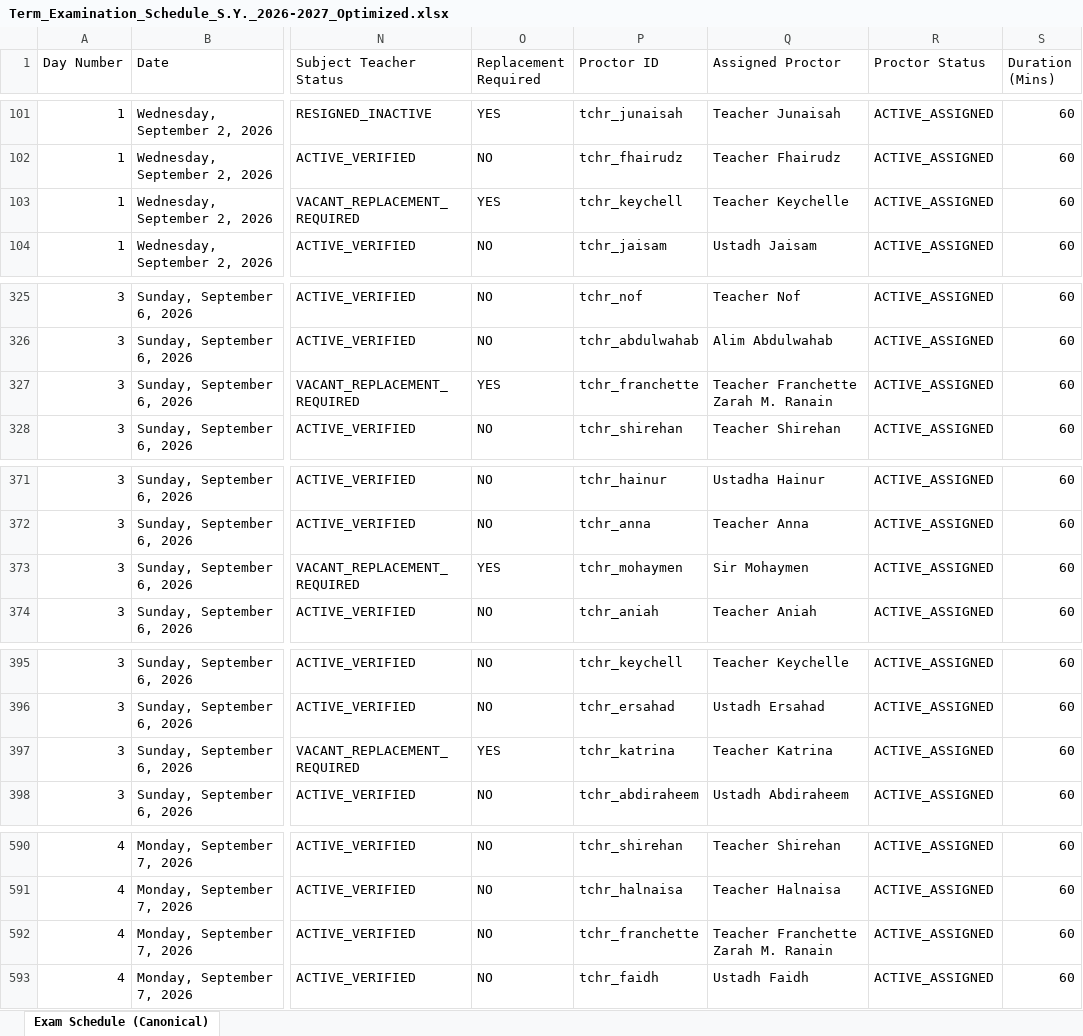
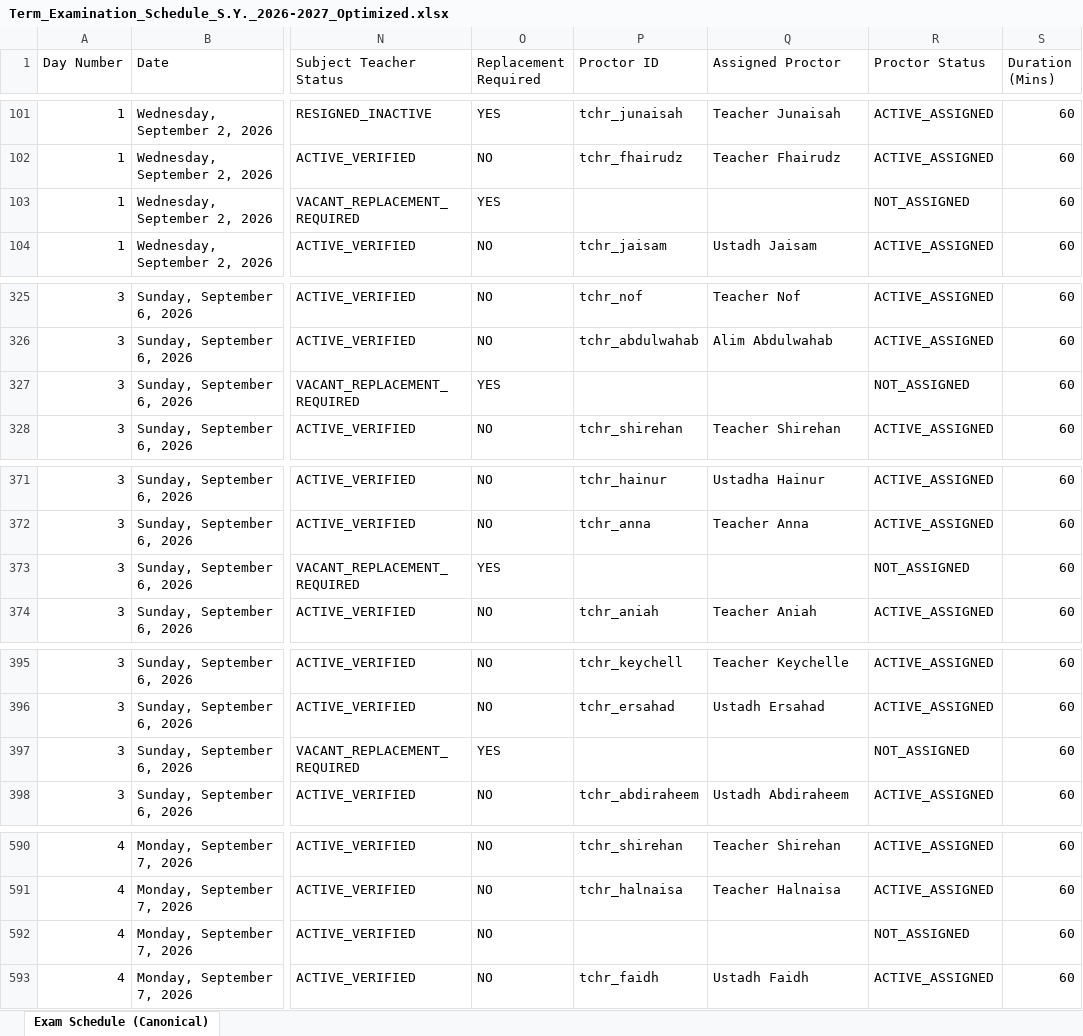
Before and after one commit to zhairel/AMIS-Exam-Scheduler, an Excel workbook: Term_Examination_Schedule_S.Y._2026-2027_Optimized.xlsx, sheet Exam Schedule (Canonical), drawn as a sheet; only a part is shown, gaps mark what is left out; values as stored, in another font and other column widths than the file's, no borders; the diff names each change by its address in the sheet, - before the commit and + after, or states it on an @@ line.

Commit message:
Remove non-Normylah MAPEH proctor duties

```diff
--- a/Term_Examination_Schedule_S.Y._2026-2027_Optimized.xlsx (sheet Exam Schedule (Canonical))
+++ b/Term_Examination_Schedule_S.Y._2026-2027_Optimized.xlsx (sheet Exam Schedule (Canonical))
-P103 (Proctor ID): tchr_keychell
+P103 (Proctor ID): (empty)
-Q103 (Assigned Proctor): Teacher Keychelle
+Q103 (Assigned Proctor): (empty)
-R103 (Proctor Status): ACTIVE_ASSIGNED
+R103 (Proctor Status): NOT_ASSIGNED
-P327 (Proctor ID): tchr_franchette
+P327 (Proctor ID): (empty)
-Q327 (Assigned Proctor): Teacher Franchette Zarah M. Ranain
+Q327 (Assigned Proctor): (empty)
-R327 (Proctor Status): ACTIVE_ASSIGNED
+R327 (Proctor Status): NOT_ASSIGNED
-P373 (Proctor ID): tchr_mohaymen
+P373 (Proctor ID): (empty)
-Q373 (Assigned Proctor): Sir Mohaymen
+Q373 (Assigned Proctor): (empty)
-R373 (Proctor Status): ACTIVE_ASSIGNED
+R373 (Proctor Status): NOT_ASSIGNED
-P397 (Proctor ID): tchr_katrina
+P397 (Proctor ID): (empty)
-Q397 (Assigned Proctor): Teacher Katrina
+Q397 (Assigned Proctor): (empty)
-R397 (Proctor Status): ACTIVE_ASSIGNED
+R397 (Proctor Status): NOT_ASSIGNED
-P592 (Proctor ID): tchr_franchette
+P592 (Proctor ID): (empty)
-Q592 (Assigned Proctor): Teacher Franchette Zarah M. Ranain
+Q592 (Assigned Proctor): (empty)
-R592 (Proctor Status): ACTIVE_ASSIGNED
+R592 (Proctor Status): NOT_ASSIGNED
```
Also changed, not shown: 10 other files.
